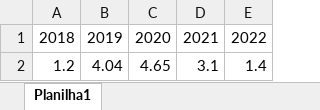
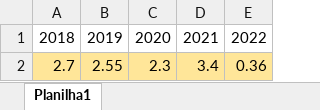
Before and after one commit to ViniciusEderPereira/projeto_docs, an Excel workbook: taxa g.xlsx, sheet Planilha1, drawn as a sheet; values as stored, in another font and other column widths than the file's, no borders; removed rows and columns are numbered as before the commit, all else as after; the diff names each change by its address in the sheet, - before the commit and + after, or states it on an @@ line.

```diff
--- a/taxa g.xlsx (sheet Planilha1)
+++ b/taxa g.xlsx (sheet Planilha1)
-row 2: 1.2 | 4.04 | 4.65 | 3.1 | 1.4
+row 2: 2.7 | 2.55 | 2.3 | 3.4 | 0.36
```
Also changed, not shown: acoes.xlsx.
